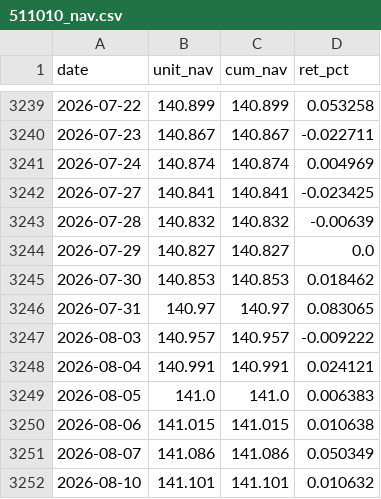
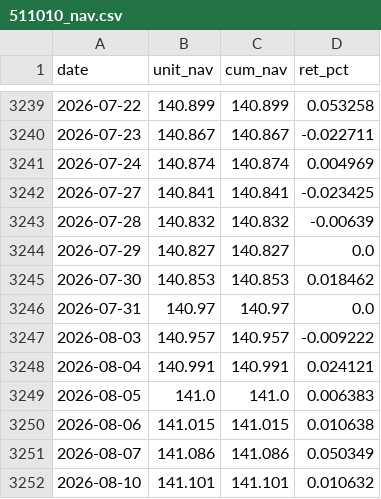
Before and after one commit to zhouyy858/ETF-dynamic-allocation, a CSV file: assets/data/511010_nav.csv, drawn as a sheet; only a part is shown, gaps mark what is left out.

```diff
--- a/assets/data/511010_nav.csv
+++ b/assets/data/511010_nav.csv
@@ -3245,3 +3245,3 @@ date,unit_nav,cum_nav,ret_pct
 2026-07-30,140.853,140.853,0.018462
-2026-07-31,140.97,140.97,0.083065
+2026-07-31,140.97,140.97,0.0
 2026-08-03,140.957,140.957,-0.009222
```
Also changed, not shown: assets/data/index_sh000016.csv, assets/data/index_sh000300.csv, 2 other files.
